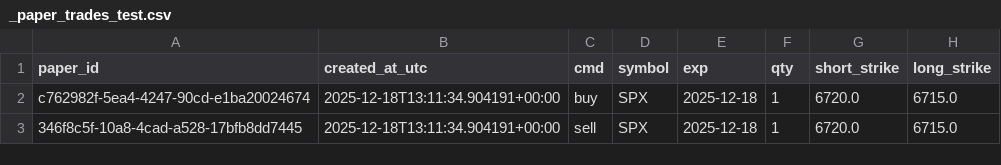
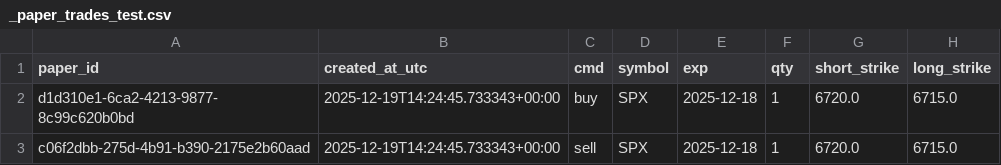
Before and after one commit to theglove44/lazy-popper, a CSV file: _paper_trades_test.csv, drawn as a sheet; only a part is shown; the diff names each change by its address in the sheet, - before the commit and + after, or states it on an @@ line.

```diff
--- a/_paper_trades_test.csv
+++ b/_paper_trades_test.csv
-A2 (paper_id): c762982f-5ea4-4247-90cd-e1ba20024674
+A2 (paper_id): d1d310e1-6ca2-4213-9877-8c99c620b0bd
-B2:B3 (created_at_utc): 2025-12-18T13:11:34.904191+00:00
+B2:B3 (created_at_utc): 2025-12-19T14:24:45.733343+00:00
-A3 (paper_id): 346f8c5f-10a8-4cad-a528-17bfb8dd7445
+A3 (paper_id): c06f2dbb-275d-4b91-b390-2175e2b60aad
```
Also changed, not shown: 3 other files.
